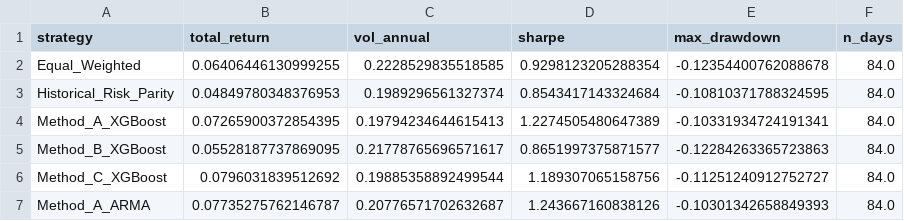
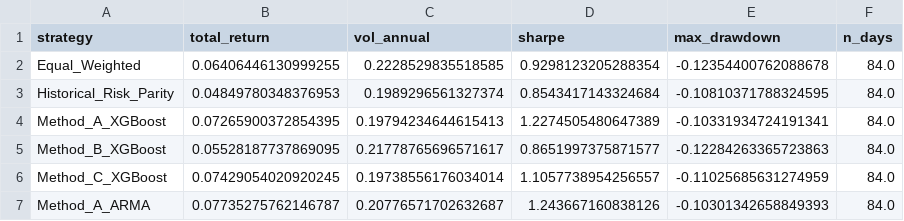
Before and after one commit to vidovsusi-sys/volatility-trading-agent, a CSV file: data/processed/stress_Bear_market_2022.csv, drawn as a sheet.

```diff
--- a/data/processed/stress_Bear_market_2022.csv
+++ b/data/processed/stress_Bear_market_2022.csv
@@ -5,3 +5,3 @@ Method_A_XGBoost,0.07265900372854395,0.19794234644615413,1.2274505480647389,-0.1
 Method_B_XGBoost,0.05528187737869095,0.21778765696571617,0.8651997375871577,-0.12284263365723863,84.0
-Method_C_XGBoost,0.0796031839512692,0.19885358892499544,1.189307065158756,-0.11251240912752727,84.0
+Method_C_XGBoost,0.07429054020920245,0.19738556176034014,1.1057738954256557,-0.11025685631274959,84.0
 Method_A_ARMA,0.07735275762146787,0.20776571702632687,1.243667160838126,-0.10301342658849393,84.0
```
Also changed, not shown: data/processed/backtest_results.csv, data/processed/equity_curves.csv, 6 other files.
